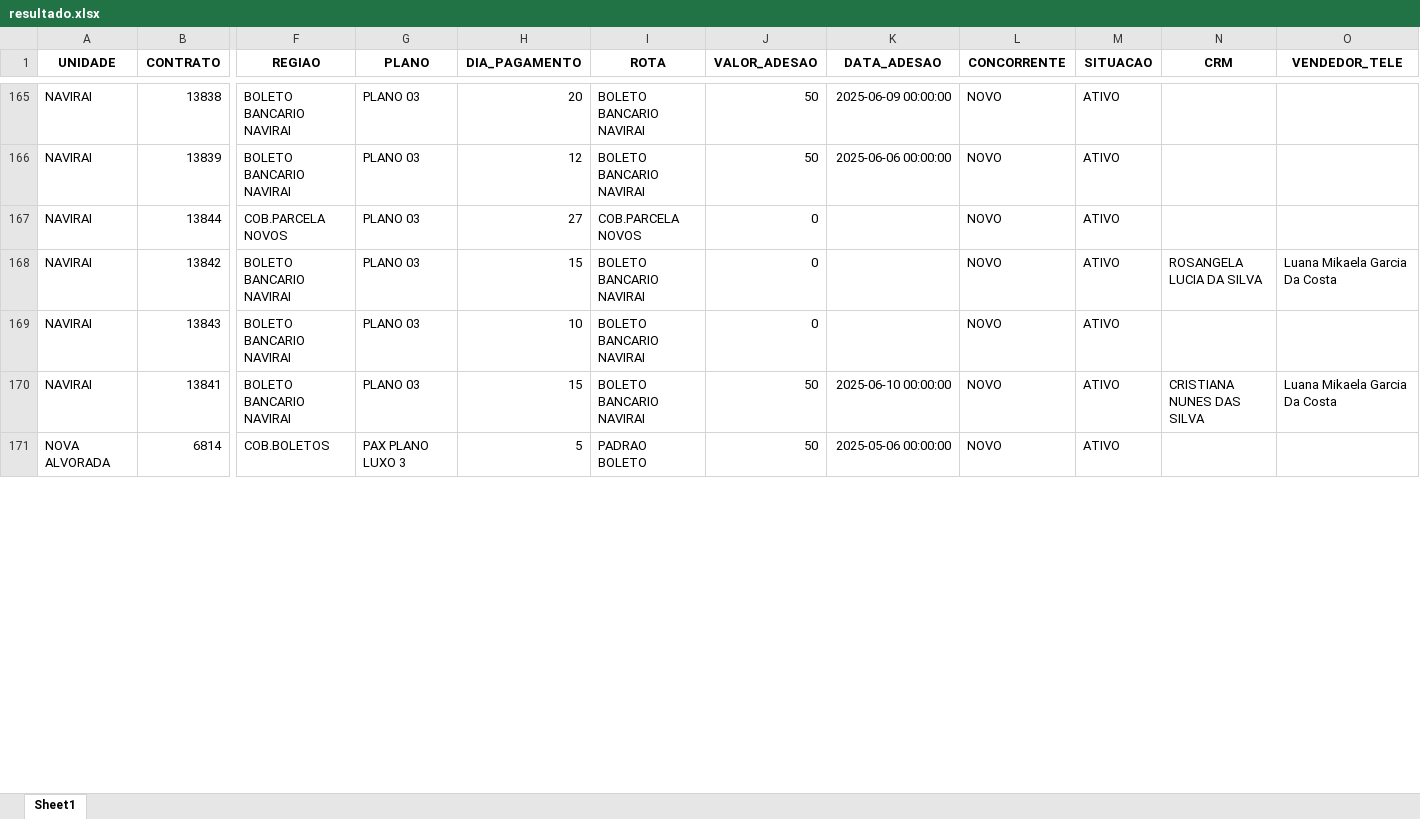
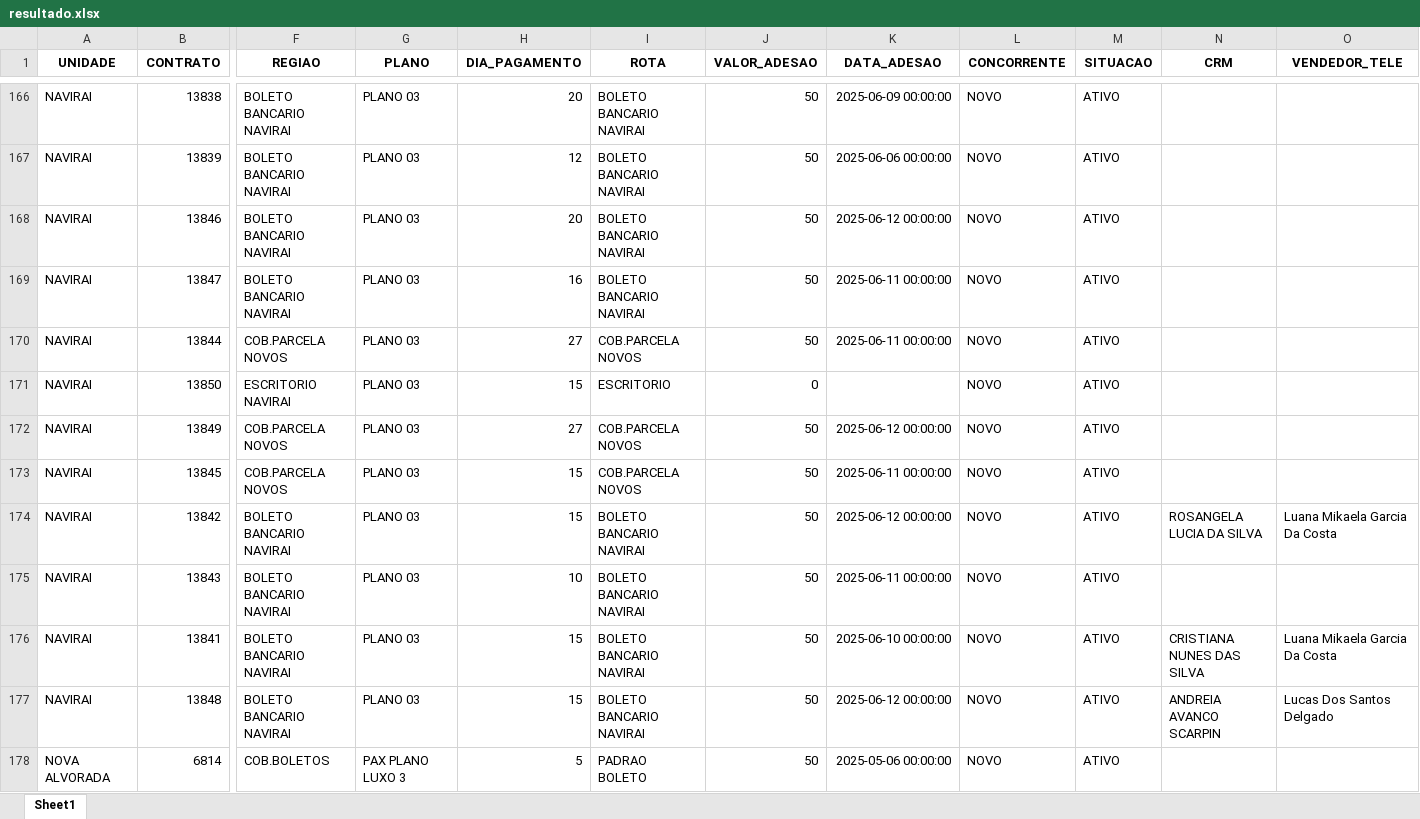
Before and after one commit to itstakas/Projeto_Vendas, an Excel workbook: uploads/resultado.xlsx, sheet Sheet1, drawn as a sheet; only a part is shown, gaps mark what is left out; values as stored, in another font and other column widths than the file's, no borders; addresses are those after the commit; rows hold the shown columns only; the diff covers the shown part only; the diff names each change by its address in the sheet, - before the commit and + after, or states it on an @@ line.

```diff
--- a/uploads/resultado.xlsx (sheet Sheet1)
+++ b/uploads/resultado.xlsx (sheet Sheet1)
+row 168: NAVIRAI | 13846 | BOLETO BANCARIO NAVIRAI | PLANO 03 | 20 | BOLETO BANCARIO NAVIRAI | 50 | 2025-06-12 00:00:00 | NOVO | ATIVO
+row 169: NAVIRAI | 13847 | BOLETO BANCARIO NAVIRAI | PLANO 03 | 16 | BOLETO BANCARIO NAVIRAI | 50 | 2025-06-11 00:00:00 | NOVO | ATIVO
-J170 (VALOR_ADESAO): 0
+J170 (VALOR_ADESAO): 50
-K170 (DATA_ADESAO): (empty)
+K170 (DATA_ADESAO): 2025-06-11 00:00:00
+row 171: NAVIRAI | 13850 | ESCRITORIO NAVIRAI | PLANO 03 | 15 | ESCRITORIO | 0 |  | NOVO | ATIVO
+row 172: NAVIRAI | 13849 | COB.PARCELA NOVOS | PLANO 03 | 27 | COB.PARCELA NOVOS | 50 | 2025-06-12 00:00:00 | NOVO | ATIVO
+row 173: NAVIRAI | 13845 | COB.PARCELA NOVOS | PLANO 03 | 15 | COB.PARCELA NOVOS | 50 | 2025-06-11 00:00:00 | NOVO | ATIVO
-J174:J175 (VALOR_ADESAO): 0
+J174:J175 (VALOR_ADESAO): 50
-K174 (DATA_ADESAO): (empty)
+K174 (DATA_ADESAO): 2025-06-12 00:00:00
-K175 (DATA_ADESAO): (empty)
+K175 (DATA_ADESAO): 2025-06-11 00:00:00
+row 177: NAVIRAI | 13848 | BOLETO BANCARIO NAVIRAI | PLANO 03 | 15 | BOLETO BANCARIO NAVIRAI | 50 | 2025-06-12 00:00:00 | NOVO | ATIVO | ANDREIA AVANCO SCARPIN | Lucas Dos Santos Delgado
```
Also changed, not shown: 32 added rows, 23 removed rows, 3 moved rows and 75 edited cells elsewhere in this sheet, uploads/Planilha1.xlsx, 3 other files.
